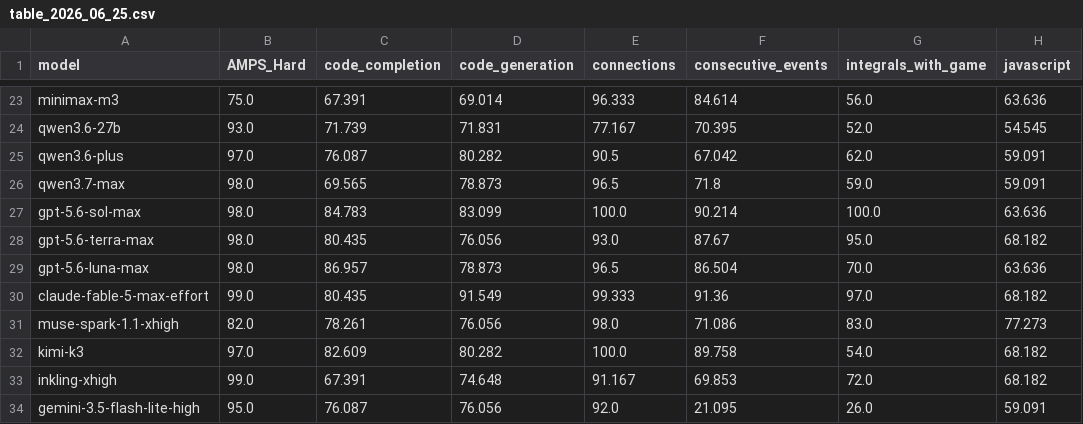
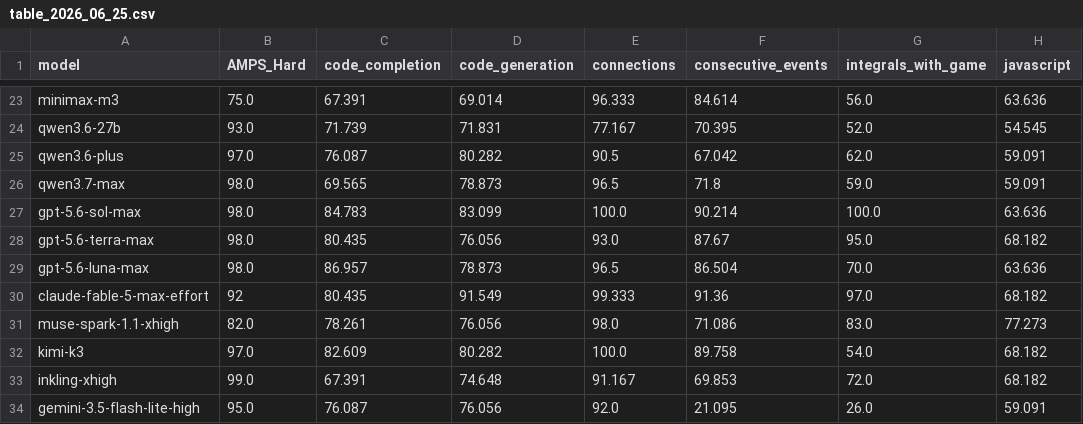
Before and after one commit to DeepSeaGazer/new-livebench, a CSV file: public/table_2026_06_25.csv, drawn as a sheet; only a part is shown, gaps mark what is left out; the diff names each change by its address in the sheet, - before the commit and + after, or states it on an @@ line.

Commit message:
e2e: simulated leaderboard update 2026-08-11T15:22:05.425655+00:00

```diff
--- a/public/table_2026_06_25.csv
+++ b/public/table_2026_06_25.csv
-B30 (AMPS_Hard): 99.0
+B30 (AMPS_Hard): 92
```
